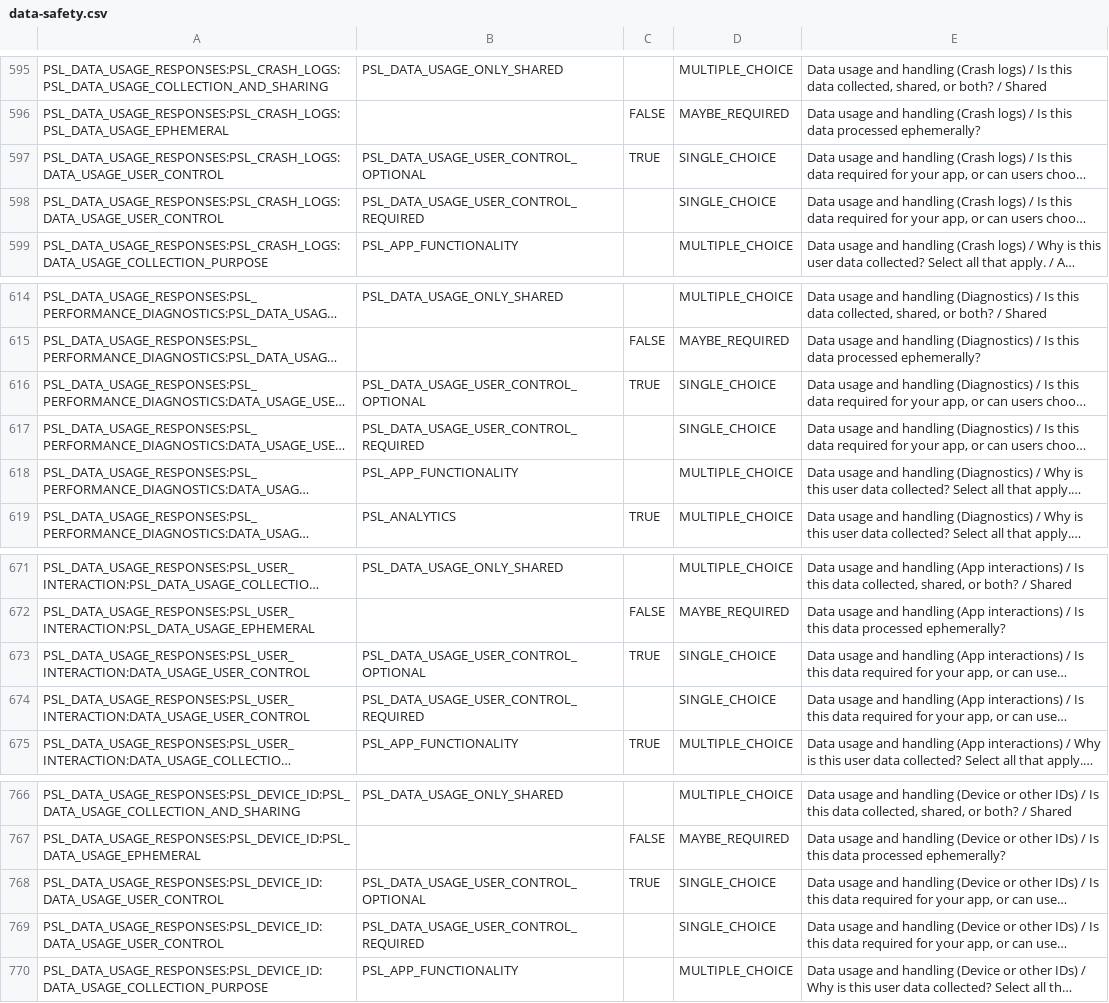
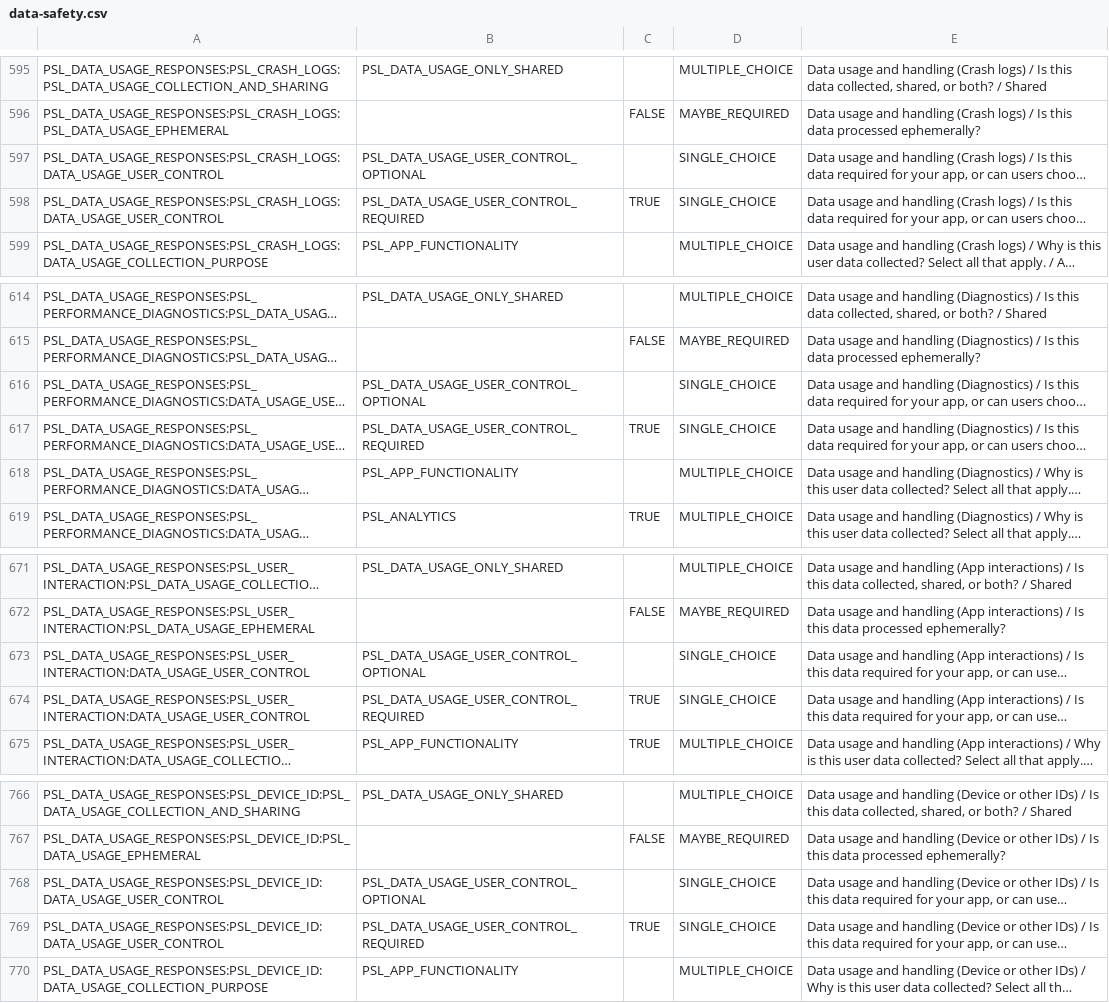
Before and after one commit to putdotio/putio-android, a CSV file: play/data-safety.csv, drawn as a sheet; only a part is shown, gaps mark what is left out; long unchanged cells end in …; the diff names each change by its address in the sheet, - before the commit and + after, or states it on an @@ line.

Commit message:
build(play): require crash and device data, guard both bundles, keep English resources, and skip Sentry on dry runs (#915)
Crash logs, diagnostics, app interactions and device IDs are collected
whether or not a user opts in: Cast initializes Google's transport at launch
and Sentry reports signed-out crashes. Data safety now marks them required.

syncPlayBundles took the TV bundle from a hard-coded build directory and
copied whatever .aab files it found. TV now publishes its production release
bundle on a consumable configuration, and the sync fails unless it gets
exactly one mobile and one TV bundle.

Both apps keep only English resources, so library strings no longer render
in the device language next to English app copy.

A dry run no longer passes the Sentry token or project, so it uploads no
mappings or symbols, and the plugin treats a blank token as absent. Font
sync runs without a daemon, which the --no-daemon build never reused.

Fixes #912

```diff
--- a/play/data-safety.csv
+++ b/play/data-safety.csv
-C597: TRUE
+C597: (empty)
-C598: (empty)
+C598: TRUE
-C616: TRUE
+C616: (empty)
-C617: (empty)
+C617: TRUE
-C673: TRUE
+C673: (empty)
-C674: (empty)
+C674: TRUE
-C768: TRUE
+C768: (empty)
-C769: (empty)
+C769: TRUE
```
Also changed, not shown: 6 other files.
